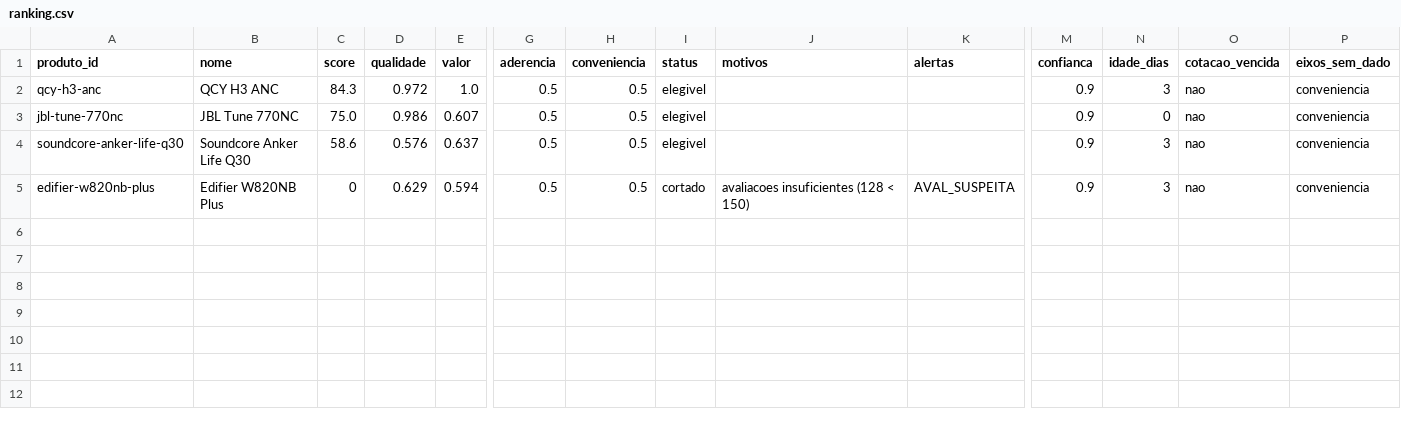
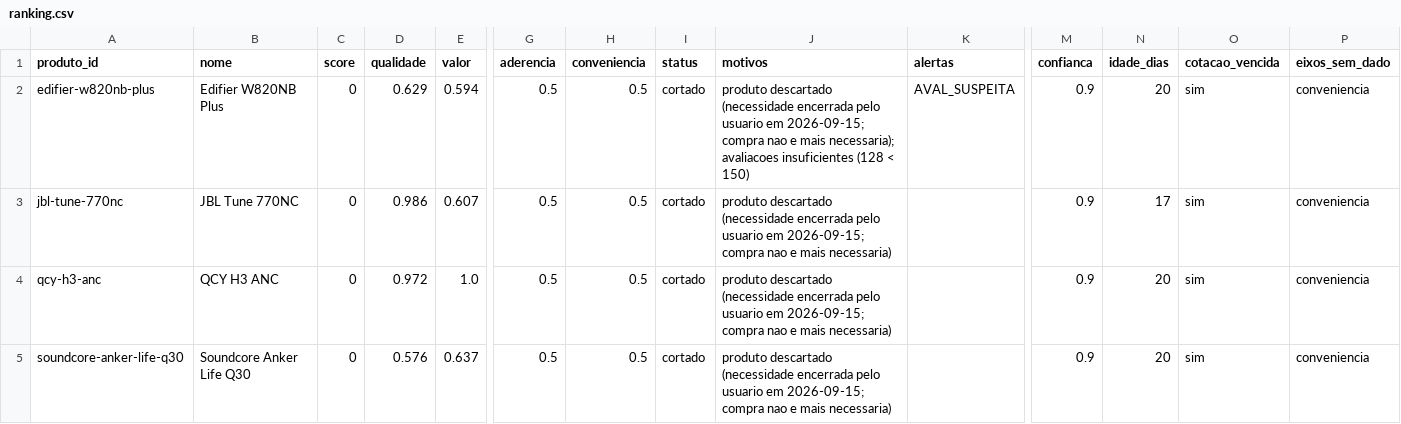
Before and after one commit to josemardp/central-compras, a CSV file: projetos/2026-fone-bluetooth-para-chamadas/ranking.csv, drawn as a sheet; only a part is shown, gaps mark what is left out; removed rows and columns are numbered as before the commit, all else as after; rows hold the shown columns only; the diff names each change by its address in the sheet, - before the commit and + after, or states it on an @@ line.

```diff
--- a/projetos/2026-fone-bluetooth-para-chamadas/ranking.csv
+++ b/projetos/2026-fone-bluetooth-para-chamadas/ranking.csv
-row 2: qcy-h3-anc | QCY H3 ANC | 84.3 | 0.972 | 1.0 | 0.5 | 0.5 | elegivel |  |  | 0.9 | 3 | nao | conveniencia
+row 2: edifier-w820nb-plus | Edifier W820NB Plus | 0 | 0.629 | 0.594 | 0.5 | 0.5 | cortado | produto descartado (necessidade encerrada pelo usuario em 2026-09-15; compra nao e mais necessaria); avaliacoes insuficientes (128 < 150) | AVAL_SUSPEITA | 0.9 | 20 | sim | conveniencia
-C3 (score): 75.0
+C3 (score): 0
-I3 (status): elegivel
+I3 (status): cortado
-J3 (motivos): (empty)
+J3 (motivos): produto descartado (necessidade encerrada pelo usuario em 2026-09-15; compra nao e mais necessaria)
-N3 (idade_dias): 0
+N3 (idade_dias): 17
-O3 (cotacao_vencida): nao
+O3 (cotacao_vencida): sim
+row 4: qcy-h3-anc | QCY H3 ANC | 0 | 0.972 | 1.0 | 0.5 | 0.5 | cortado | produto descartado (necessidade encerrada pelo usuario em 2026-09-15; compra nao e mais necessaria) |  | 0.9 | 20 | sim | conveniencia
-C5 (score): 58.6
+C5 (score): 0
-I5 (status): elegivel
+I5 (status): cortado
-J5 (motivos): (empty)
+J5 (motivos): produto descartado (necessidade encerrada pelo usuario em 2026-09-15; compra nao e mais necessaria)
-N5 (idade_dias): 3
+N5 (idade_dias): 20
-O5 (cotacao_vencida): nao
+O5 (cotacao_vencida): sim
-row 5: edifier-w820nb-plus | Edifier W820NB Plus | 0 | 0.629 | 0.594 | 0.5 | 0.5 | cortado | avaliacoes insuficientes (128 < 150) | AVAL_SUSPEITA | 0.9 | 3 | nao | conveniencia
```
Also changed, not shown: projetos/2026-pulseira-para-huawei-band-9/ranking.csv, 22 other files.
